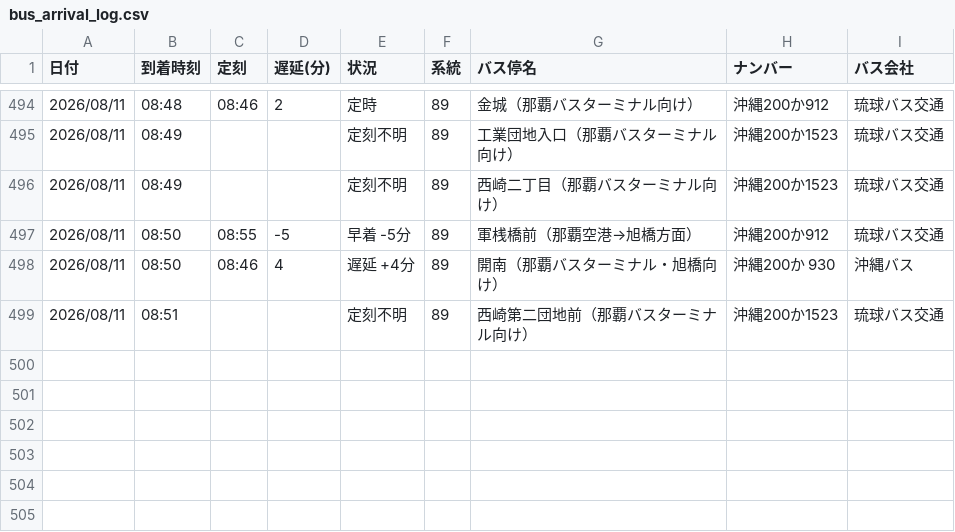
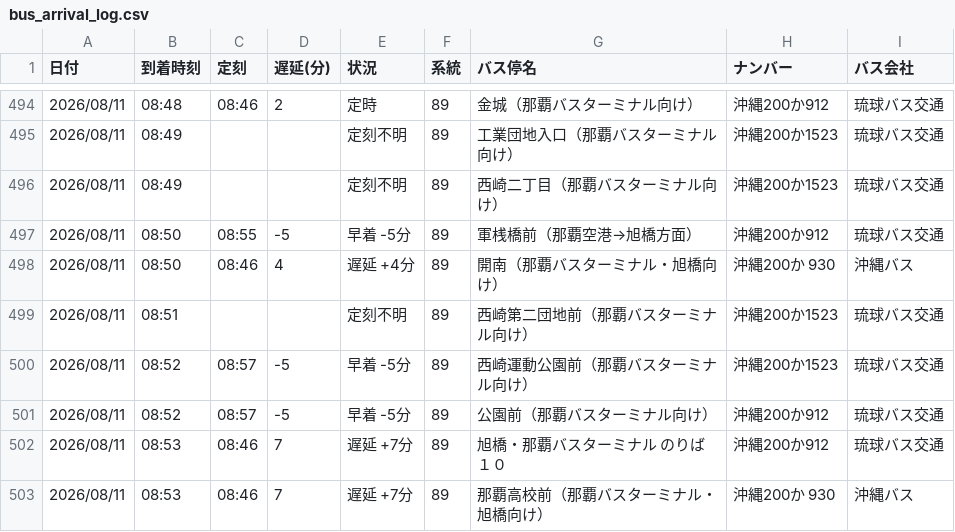
Before and after one commit to uy819/bus-tracker2, a CSV file: data/raw/89_up/bus_arrival_log.csv, drawn as a sheet; only a part is shown, gaps mark what is left out.

```diff
--- a/data/raw/89_up/bus_arrival_log.csv
+++ b/data/raw/89_up/bus_arrival_log.csv
@@ -499 +499,5 @@
 2026/08/11,08:51,,,定刻不明,89,西崎第二団地前（那覇バスターミナル向け）,沖縄200か1523,琉球バス交通
+2026/08/11,08:52,08:57,-5,早着 -5分,89,西崎運動公園前（那覇バスターミナル向け）,沖縄200か1523,琉球バス交通
+2026/08/11,08:52,08:57,-5,早着 -5分,89,公園前（那覇バスターミナル向け）,沖縄200か912,琉球バス交通
+2026/08/11,08:53,08:46,7,遅延 +7分,89,旭橋・那覇バスターミナル　のりば１０,沖縄200か912,琉球バス交通
+2026/08/11,08:53,08:46,7,遅延 +7分,89,那覇高校前（那覇バスターミナル・旭橋向け）,沖縄200か 930,沖縄バス
```
Also changed, not shown: 1 other file.
